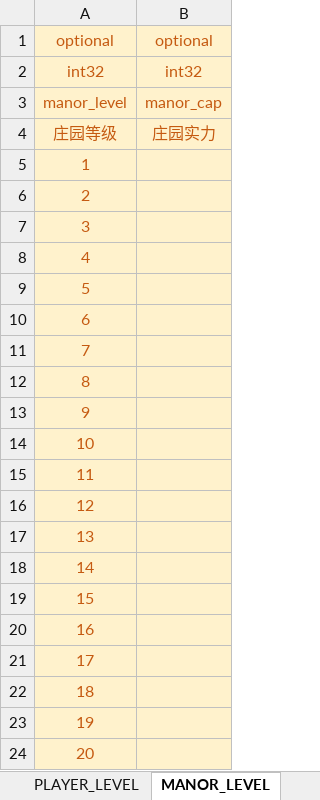
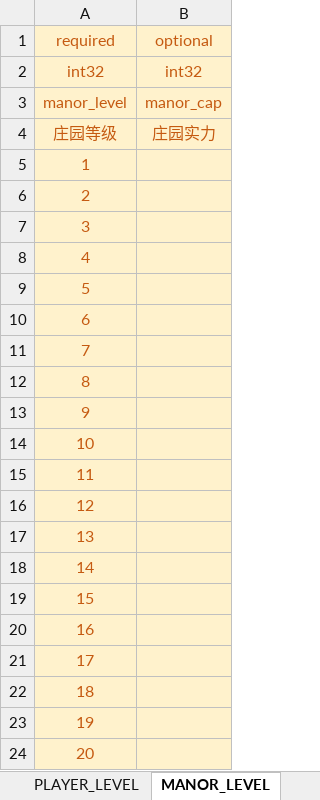
Before and after one commit to Wen1995/Project60D, an Excel workbook: tools/excelGen/xls/Core_Sys.xlsm, sheet MANOR_LEVEL, drawn as a sheet; values as stored, in another font and other column widths than the file's, no borders; the diff names each change by its address in the sheet, - before the commit and + after, or states it on an @@ line.

```diff
--- a/tools/excelGen/xls/Core_Sys.xlsm (sheet MANOR_LEVEL)
+++ b/tools/excelGen/xls/Core_Sys.xlsm (sheet MANOR_LEVEL)
-A1: optional
+A1: required
```
Also changed, not shown: sheet BUILDING, other sheet tabs, tools/excelGen/xls/Bldg_Func.xlsm, 1 other file.
